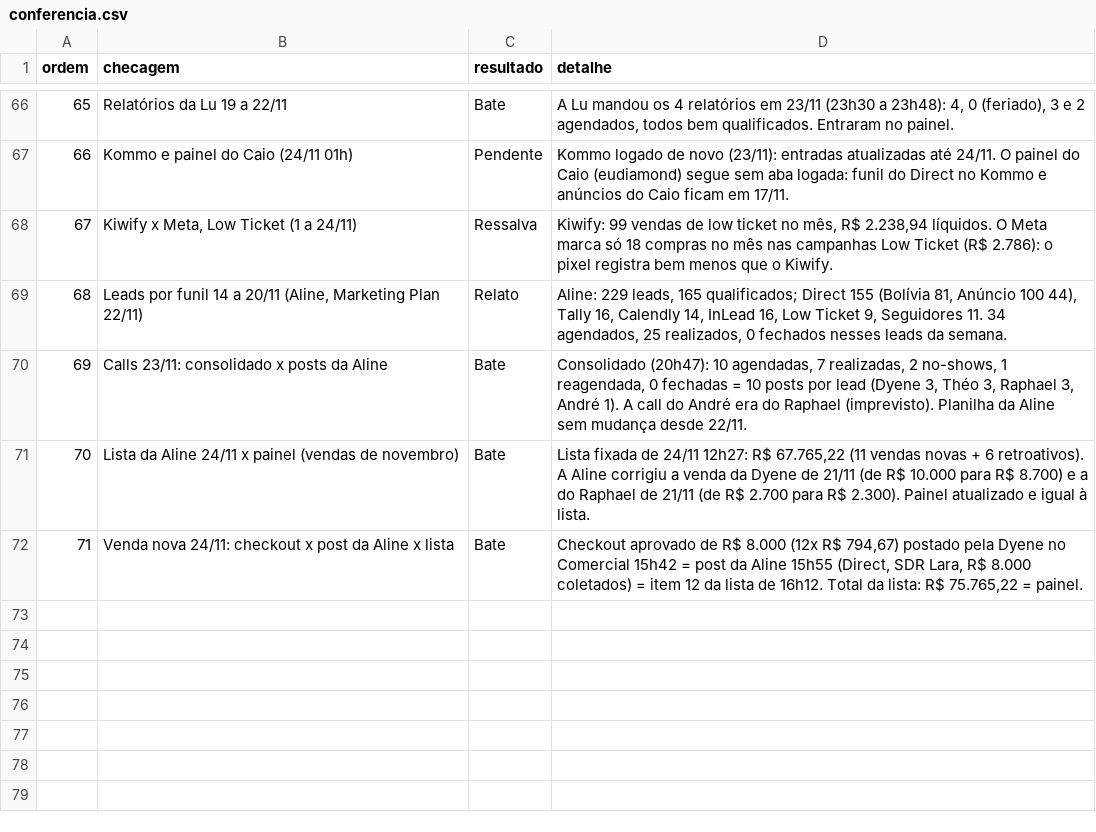
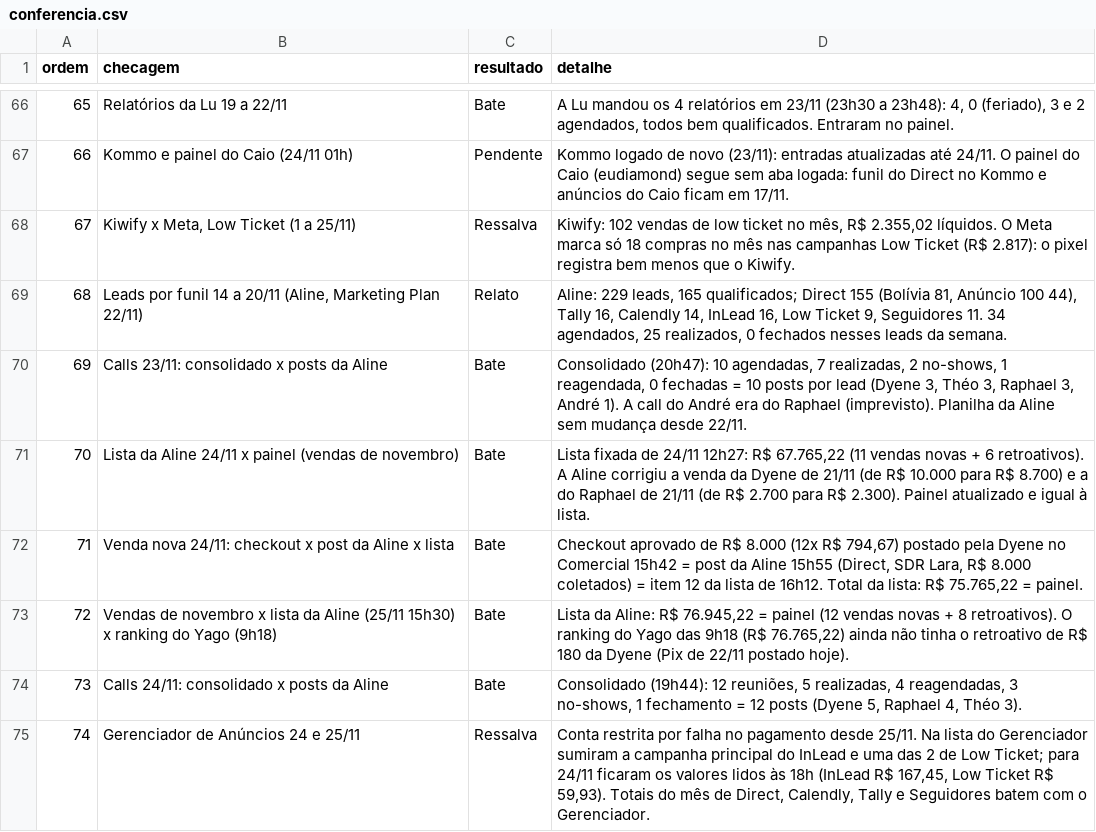
Before and after one commit to elitemarketing-us/elitemarketing-us.github.io, a CSV file: dvalor-prevendas/data/conferencia.csv, drawn as a sheet; only a part is shown, gaps mark what is left out.

```diff
--- a/dvalor-prevendas/data/conferencia.csv
+++ b/dvalor-prevendas/data/conferencia.csv
@@ -67,3 +67,3 @@ ordem,checagem,resultado,detalhe
 66,Kommo e painel do Caio (24/11 01h),Pendente,Kommo logado de novo (23/11): entradas atualizadas até 24/11. O painel do Caio (eudiamond) segue sem aba logada: funil do Direct no Kommo e anúncios do Caio ficam em 17/11.
-67,"Kiwify x Meta, Low Ticket (1 a 24/11)",Ressalva,"Kiwify: 99 vendas de low ticket no mês, R$ 2.238,94 líquidos. O Meta marca só 18 compras no mês nas campanhas Low Ticket (R$ 2.786): o pixel registra bem menos que o Kiwify."
+67,"Kiwify x Meta, Low Ticket (1 a 25/11)",Ressalva,"Kiwify: 102 vendas de low ticket no mês, R$ 2.355,02 líquidos. O Meta marca só 18 compras no mês nas campanhas Low Ticket (R$ 2.817): o pixel registra bem menos que o Kiwify."
 68,"Leads por funil 14 a 20/11 (Aline, Marketing Plan 22/11)",Relato,"Aline: 229 leads, 165 qualificados; Direct 155 (Bolívia 81, Anúncio 100 44), Tally 16, Calendly 14, InLead 16, Low Ticket 9, Seguidores 11. 34 agendados, 25 realizados, 0 fechados nesses leads da semana."
@@ -72 +72,4 @@ ordem,checagem,resultado,detalhe
 71,Venda nova 24/11: checkout x post da Aline x lista,Bate,"Checkout aprovado de R$ 8.000 (12x R$ 794,67) postado pela Dyene no Comercial 15h42 = post da Aline 15h55 (Direct, SDR Lara, R$ 8.000 coletados) = item 12 da lista de 16h12. Total da lista: R$ 75.765,22 = painel."
+72,Vendas de novembro x lista da Aline (25/11 15h30) x ranking do Yago (9h18),Bate,"Lista da Aline: R$ 76.945,22 = painel (12 vendas novas + 8 retroativos). O ranking do Yago das 9h18 (R$ 76.765,22) ainda não tinha o retroativo de R$ 180 da Dyene (Pix de 22/11 postado hoje)."
+73,Calls 24/11: consolidado x posts da Aline,Bate,"Consolidado (19h44): 12 reuniões, 5 realizadas, 4 reagendadas, 3 no-shows, 1 fechamento = 12 posts (Dyene 5, Raphael 4, Théo 3)."
+74,Gerenciador de Anúncios 24 e 25/11,Ressalva,"Conta restrita por falha no pagamento desde 25/11. Na lista do Gerenciador sumiram a campanha principal do InLead e uma das 2 de Low Ticket; para 24/11 ficaram os valores lidos às 18h (InLead R$ 167,45, Low Ticket R$ 59,93). Totais do mês de Direct, Calendly, Tally e Seguidores batem com o Gerenciador."
```
Also changed, not shown: dvalor-prevendas/data/closer_diario.csv, dvalor-prevendas/data/leads.csv, 6 other files.
